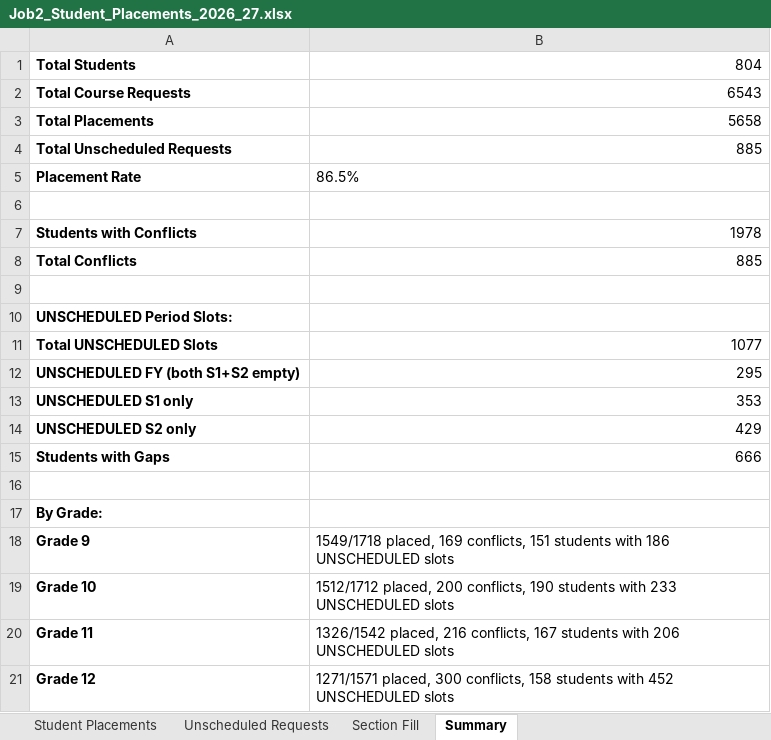
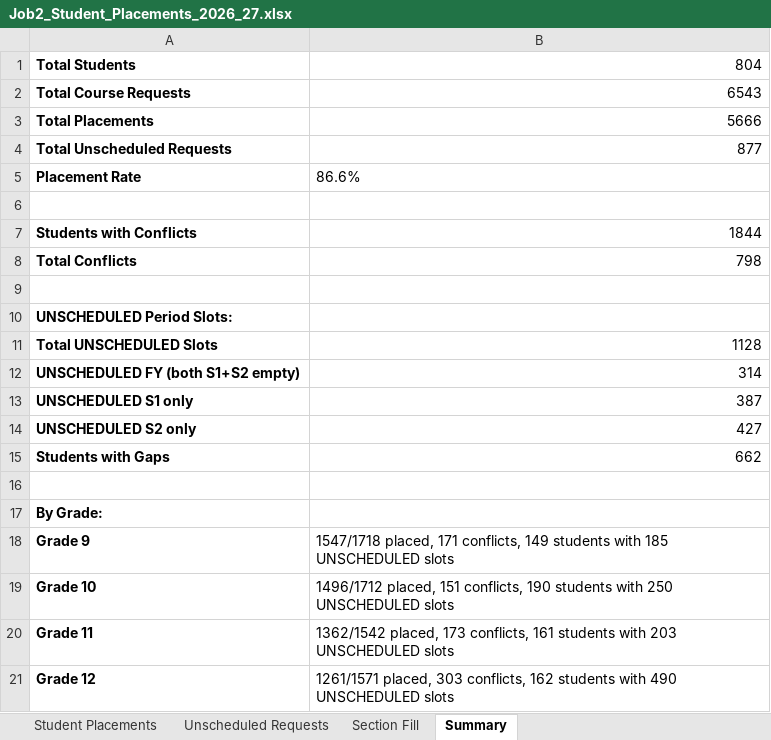
Before and after one commit to jciofalopowerllc-stack/sat-course, an Excel workbook: Job2_Student_Placements_2026_27.xlsx, sheet Summary, drawn as a sheet; values as stored, in another font and other column widths than the file's, no borders; the diff names each change by its address in the sheet, - before the commit and + after, or states it on an @@ line.

```diff
--- a/Job2_Student_Placements_2026_27.xlsx (sheet Summary)
+++ b/Job2_Student_Placements_2026_27.xlsx (sheet Summary)
-B3: 5658
+B3: 5666
-B4: 885
+B4: 877
-B5: 86.5%
+B5: 86.6%
-B7: 1978
+B7: 1844
-B8: 885
+B8: 798
-B11: 1077
+B11: 1128
-B12: 295
+B12: 314
-B13: 353
+B13: 387
-B14: 429
+B14: 427
-B15: 666
+B15: 662
-B18: 1549/1718 placed, 169 conflicts, 151 students with 186 UNSCHEDULED slots
+B18: 1547/1718 placed, 171 conflicts, 149 students with 185 UNSCHEDULED slots
-B19: 1512/1712 placed, 200 conflicts, 190 students with 233 UNSCHEDULED slots
+B19: 1496/1712 placed, 151 conflicts, 190 students with 250 UNSCHEDULED slots
-B20: 1326/1542 placed, 216 conflicts, 167 students with 206 UNSCHEDULED slots
+B20: 1362/1542 placed, 173 conflicts, 161 students with 203 UNSCHEDULED slots
-B21: 1271/1571 placed, 300 conflicts, 158 students with 452 UNSCHEDULED slots
+B21: 1261/1571 placed, 303 conflicts, 162 students with 490 UNSCHEDULED slots
```
Also changed, not shown: sheet Student Placements, sheet Unscheduled Requests, sheet Section Fill, 2 other files.
